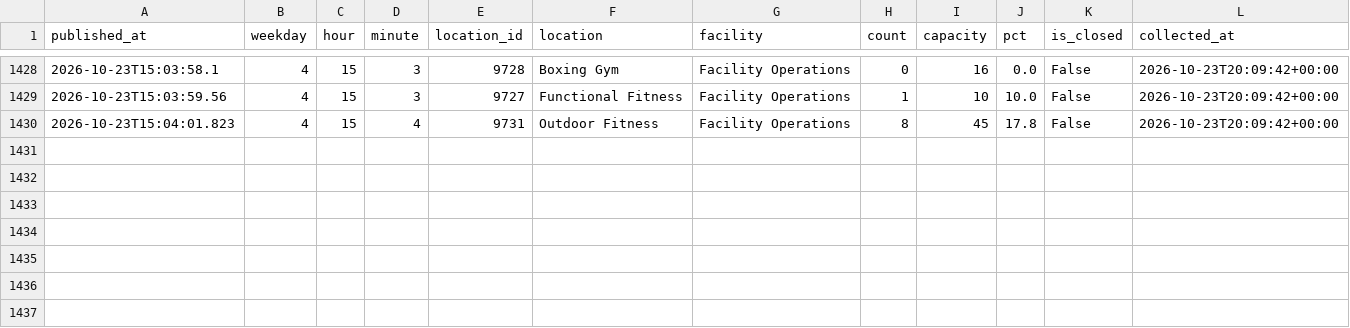
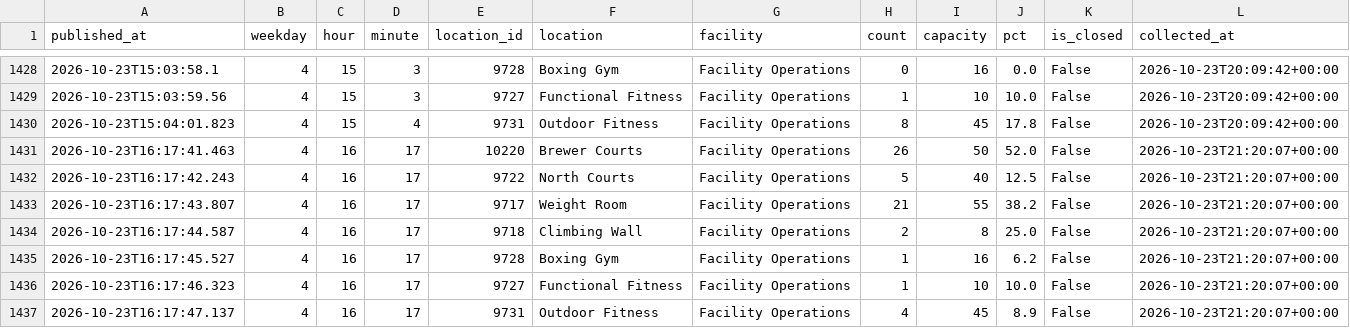
Before and after one commit to cobdaws2015/mizzou-rec-log, a CSV file: data/2026-10.csv, drawn as a sheet; only a part is shown, gaps mark what is left out.

Commit message:
data: 2026-10-23T21:20Z (mac)

```diff
--- a/data/2026-10.csv
+++ b/data/2026-10.csv
@@ -1430 +1430,8 @@ published_at,weekday,hour,minute,location_id,location,facility,count,capacity,pc
 2026-10-23T15:04:01.823,4,15,4,9731,Outdoor Fitness,Facility Operations,8,45,17.8,False,2026-10-23T20:09:42+00:00
+2026-10-23T16:17:41.463,4,16,17,10220,Brewer Courts,Facility Operations,26,50,52.0,False,2026-10-23T21:20:07+00:00
+2026-10-23T16:17:42.243,4,16,17,9722,North Courts,Facility Operations,5,40,12.5,False,2026-10-23T21:20:07+00:00
+2026-10-23T16:17:43.807,4,16,17,9717,Weight Room,Facility Operations,21,55,38.2,False,2026-10-23T21:20:07+00:00
+2026-10-23T16:17:44.587,4,16,17,9718,Climbing Wall,Facility Operations,2,8,25.0,False,2026-10-23T21:20:07+00:00
+2026-10-23T16:17:45.527,4,16,17,9728,Boxing Gym,Facility Operations,1,16,6.2,False,2026-10-23T21:20:07+00:00
+2026-10-23T16:17:46.323,4,16,17,9727,Functional Fitness,Facility Operations,1,10,10.0,False,2026-10-23T21:20:07+00:00
+2026-10-23T16:17:47.137,4,16,17,9731,Outdoor Fitness,Facility Operations,4,45,8.9,False,2026-10-23T21:20:07+00:00
```
Also changed, not shown: 2 other files.
